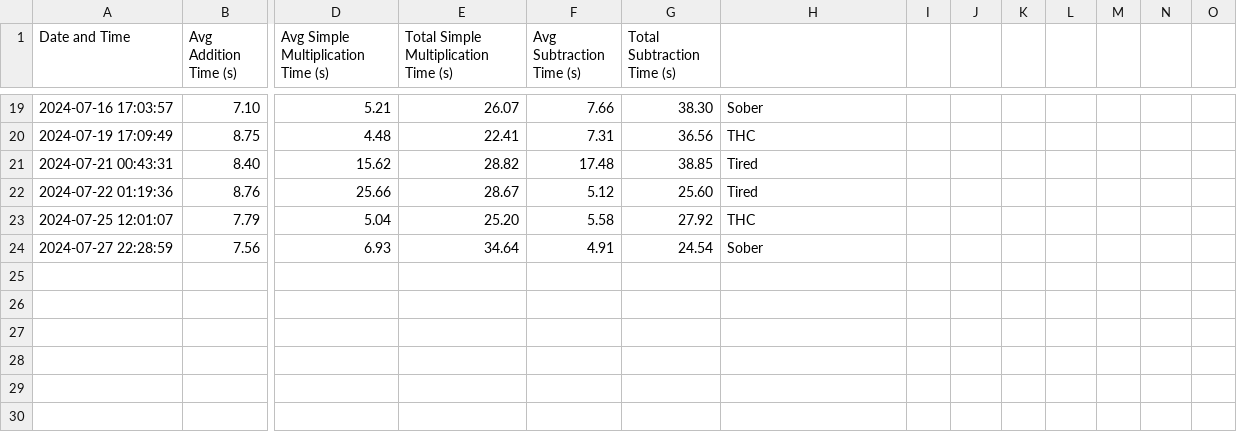
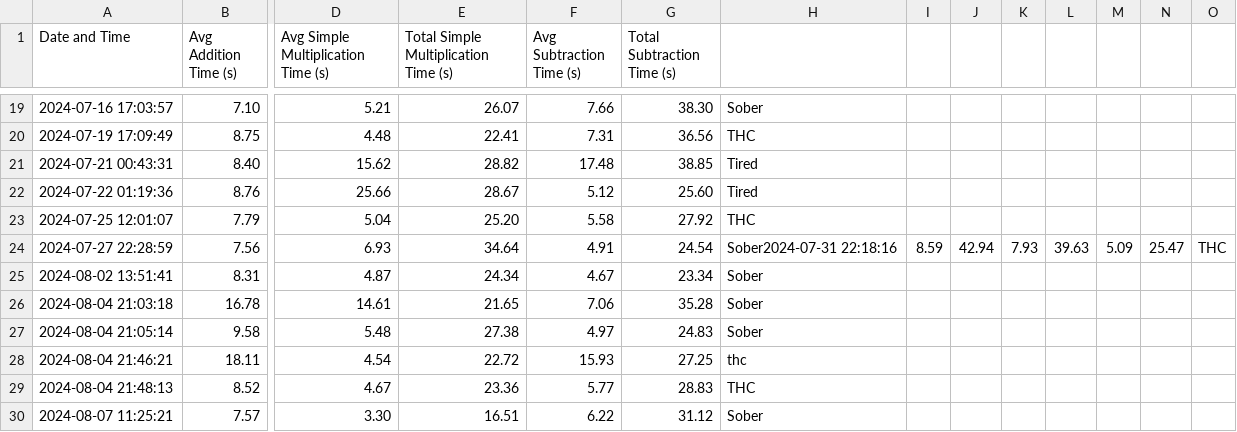
Before and after one commit to sceadwian/zDrugMaker, a CSV file: cognitive_test_results.csv, drawn as a sheet; only a part is shown, gaps mark what is left out; rows hold the shown columns only; the diff names each change by its address in the sheet, - before the commit and + after, or states it on an @@ line.

```diff
--- a/cognitive_test_results.csv
+++ b/cognitive_test_results.csv
-H24: Sober
+H24: Sober2024-07-31 22:18:16
-I24: (empty)
+I24: 8.59
-J24: (empty)
+J24: 42.94
-K24: (empty)
+K24: 7.93
-L24: (empty)
+L24: 39.63
-M24: (empty)
+M24: 5.09
-N24: (empty)
+N24: 25.47
-O24: (empty)
+O24: THC
+row 25: 2024-08-02 13:51:41 | 8.31 | 4.87 | 24.34 | 4.67 | 23.34 | Sober
+row 26: 2024-08-04 21:03:18 | 16.78 | 14.61 | 21.65 | 7.06 | 35.28 | Sober
+row 27: 2024-08-04 21:05:14 | 9.58 | 5.48 | 27.38 | 4.97 | 24.83 | Sober
+row 28: 2024-08-04 21:46:21 | 18.11 | 4.54 | 22.72 | 15.93 | 27.25 | thc
+row 29: 2024-08-04 21:48:13 | 8.52 | 4.67 | 23.36 | 5.77 | 28.83 | THC
+row 30: 2024-08-07 11:25:21 | 7.57 | 3.30 | 16.51 | 6.22 | 31.12 | Sober
```
Also changed, not shown: 2 other files.
